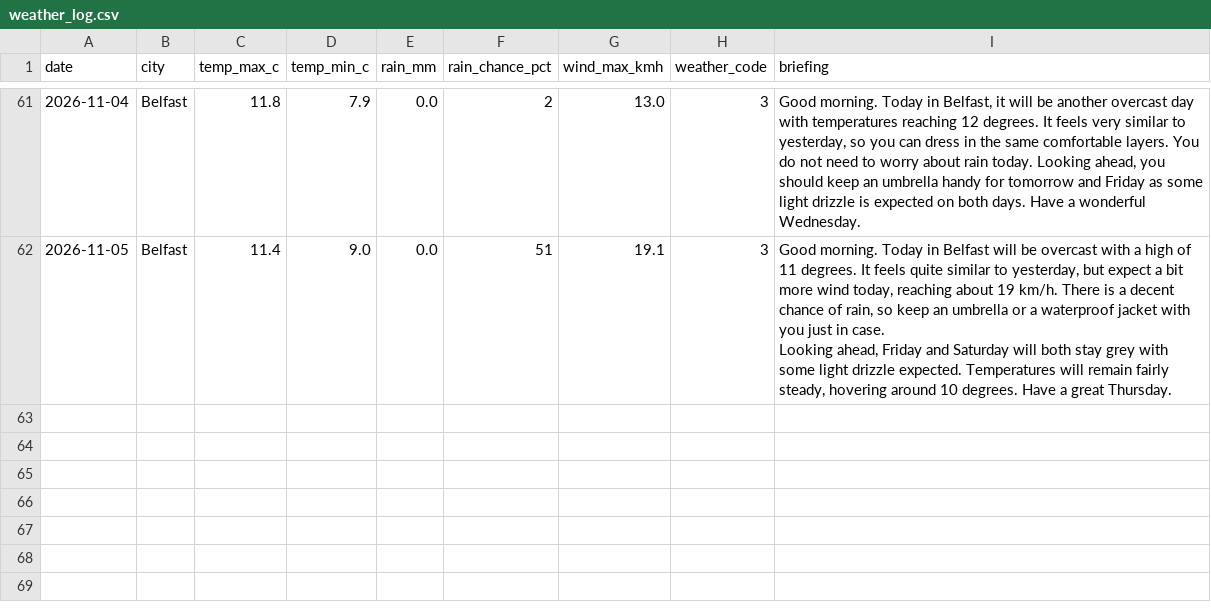
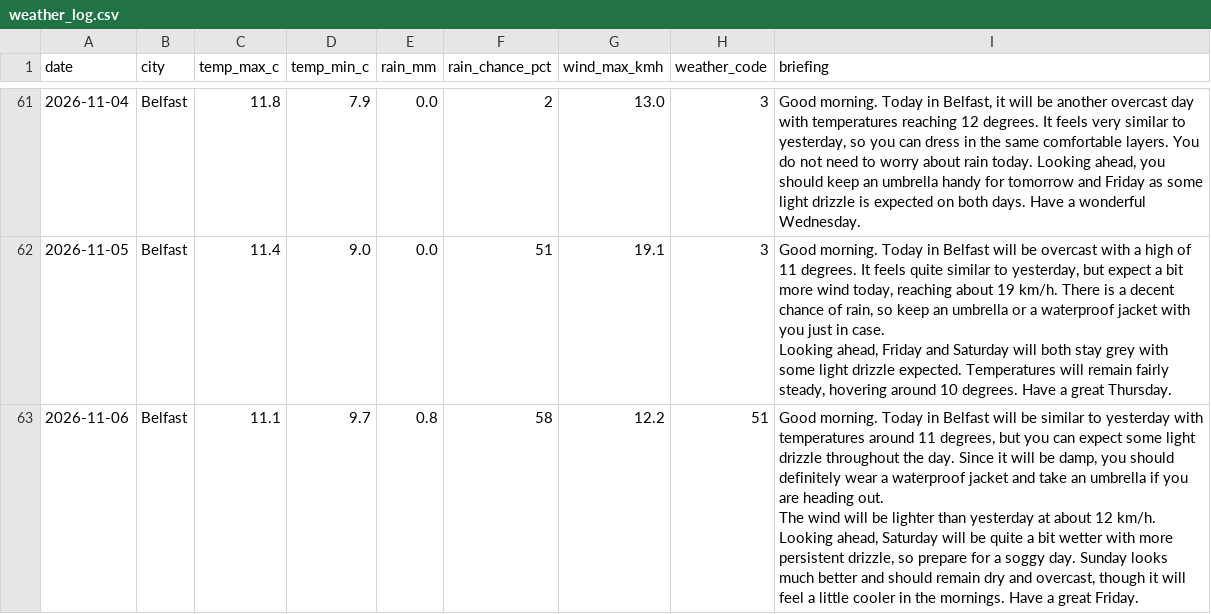
Before and after one commit to MuhammadHaris112233/weather-agent, a CSV file: data/weather_log.csv, drawn as a sheet; only a part is shown, gaps mark what is left out; ↵ is a line break in a cell; the diff names each change by its address in the sheet, - before the commit and + after, or states it on an @@ line.

Commit message:
Update weather log and delivery record

```diff
--- a/data/weather_log.csv
+++ b/data/weather_log.csv
+row 63: 2026-11-06 | Belfast | 11.1 | 9.7 | 0.8 | 58 | 12.2 | 51 | Good morning. Today in Belfast will be similar to yesterday with temperatures around 11 degrees, but you can expect some light drizzle throughout the day. Since it will be damp, you should definitely wear a waterproof jacket and take an umbrella if you are heading out. ↵ The wind will be lighter than yesterday at about 12 km/h. Looking ahead, Saturday will be quite a bit wetter with more persistent drizzle, so prepare for a soggy day. Sunday looks much better and should remain dry and overcast, though it will feel a little cooler in the mornings. Have a great Friday.
```
Also changed, not shown: 1 other file.
